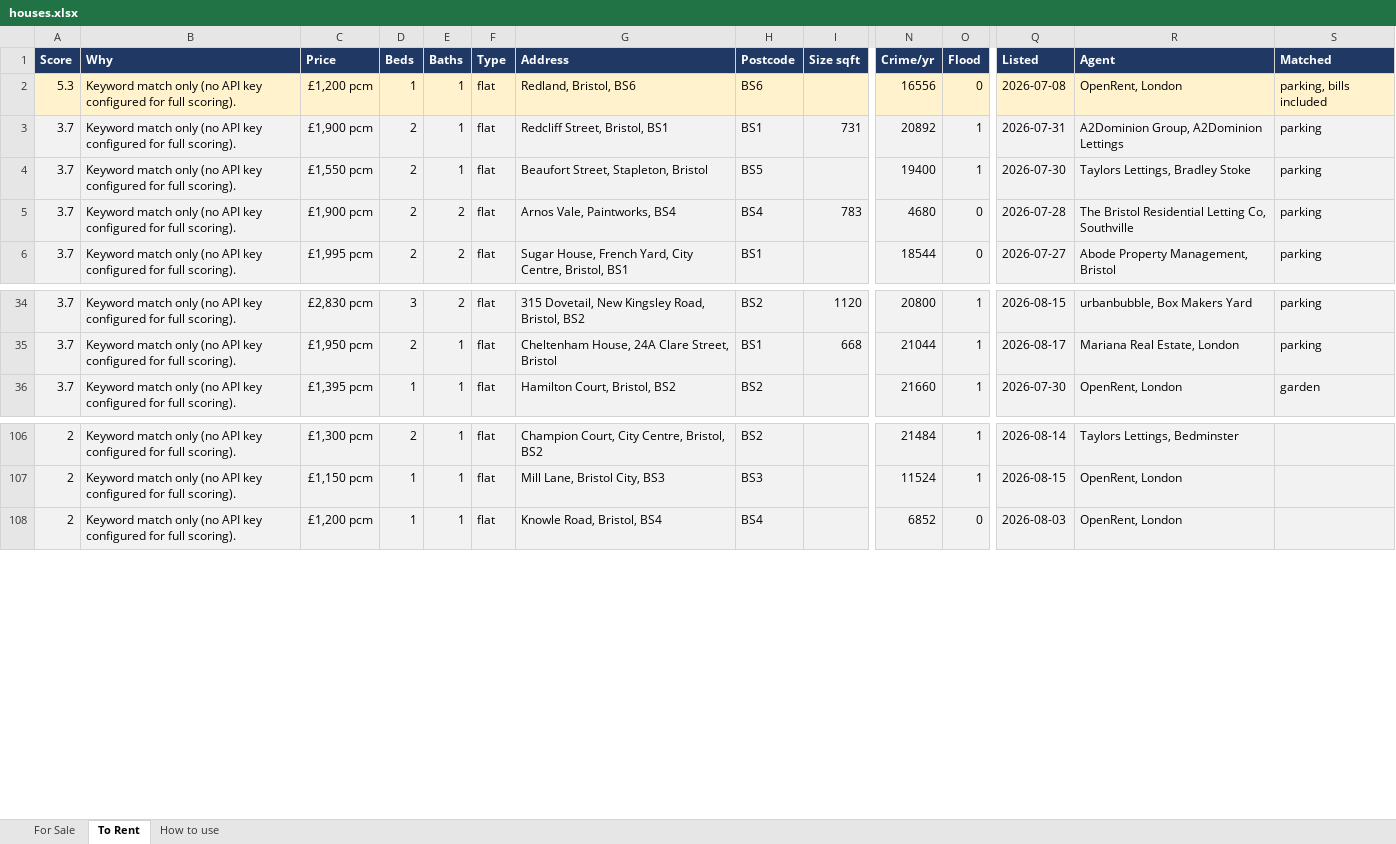
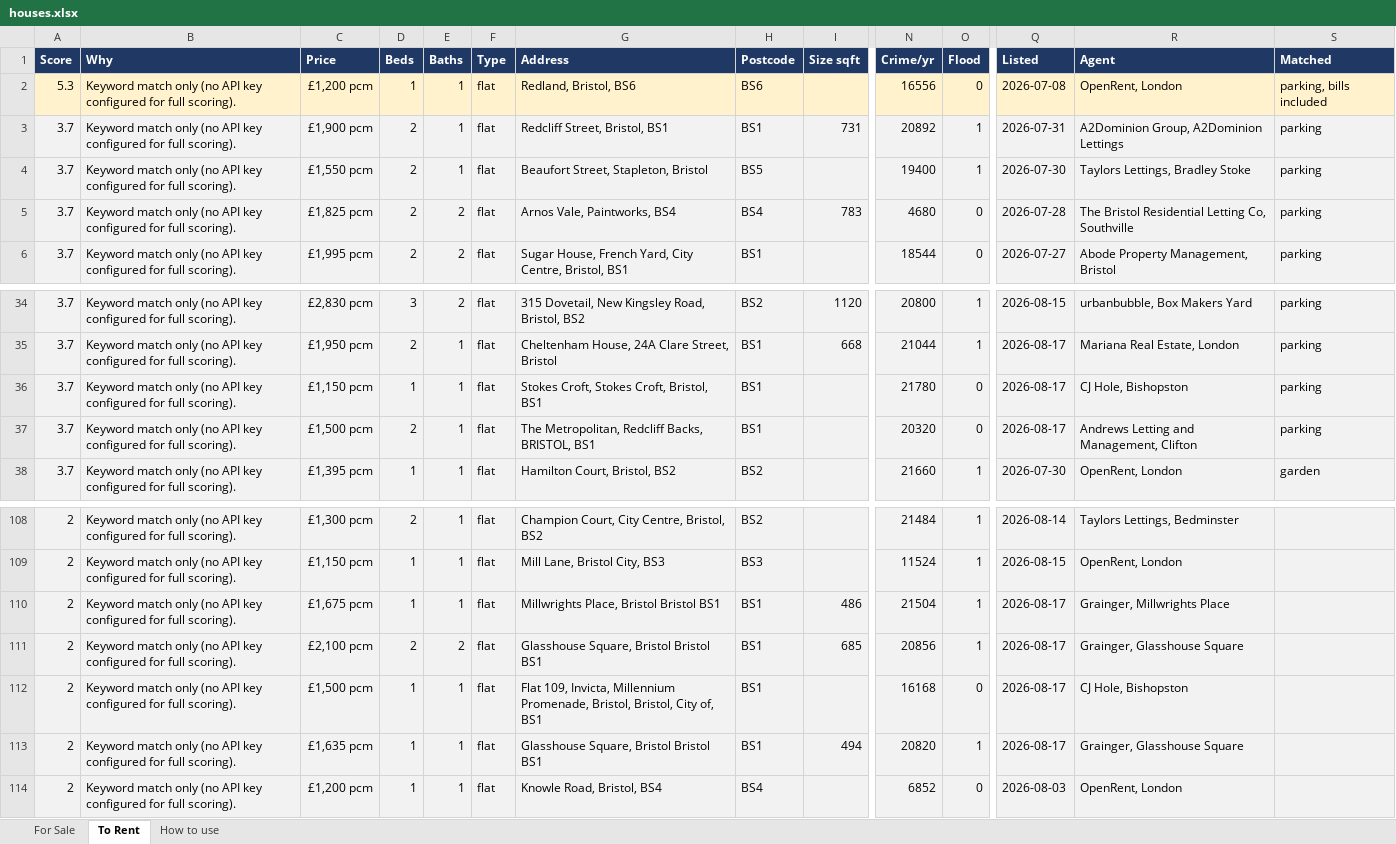
Before and after one commit to dcracknell/house_finder, an Excel workbook: data/houses.xlsx, sheet To Rent, drawn as a sheet; only a part is shown, gaps mark what is left out; values as stored, in another font and other column widths than the file's, no borders; rows hold the shown columns only; the diff names each change by its address in the sheet, - before the commit and + after, or states it on an @@ line.

```diff
--- a/data/houses.xlsx (sheet To Rent)
+++ b/data/houses.xlsx (sheet To Rent)
-C5 (Price): £1,900 pcm
+C5 (Price): £1,825 pcm
+row 36: 3.7 | Keyword match only (no API key configured for full scoring). | £1,150 pcm | 1 | 1 | flat | Stokes Croft, Stokes Croft, Bristol, BS1 | BS1 |  | 21780 | 0 | 2026-08-17 | CJ Hole, Bishopston | parking
+row 37: 3.7 | Keyword match only (no API key configured for full scoring). | £1,500 pcm | 2 | 1 | flat | The Metropolitan, Redcliff Backs, BRISTOL, BS1 | BS1 |  | 20320 | 0 | 2026-08-17 | Andrews Letting and Management, Clifton | parking
+row 110: 2 | Keyword match only (no API key configured for full scoring). | £1,675 pcm | 1 | 1 | flat | Millwrights Place, Bristol Bristol BS1 | BS1 | 486 | 21504 | 1 | 2026-08-17 | Grainger, Millwrights Place
+row 111: 2 | Keyword match only (no API key configured for full scoring). | £2,100 pcm | 2 | 2 | flat | Glasshouse Square, Bristol Bristol BS1 | BS1 | 685 | 20856 | 1 | 2026-08-17 | Grainger, Glasshouse Square
+row 112: 2 | Keyword match only (no API key configured for full scoring). | £1,500 pcm | 1 | 1 | flat | Flat 109, Invicta, Millennium Promenade, Bristol, Bristol, City of, BS1 | BS1 |  | 16168 | 0 | 2026-08-17 | CJ Hole, Bishopston
+row 113: 2 | Keyword match only (no API key configured for full scoring). | £1,635 pcm | 1 | 1 | flat | Glasshouse Square, Bristol Bristol BS1 | BS1 | 494 | 20820 | 1 | 2026-08-17 | Grainger, Glasshouse Square
```
Also changed, not shown: hidden cells, 3 other files.
